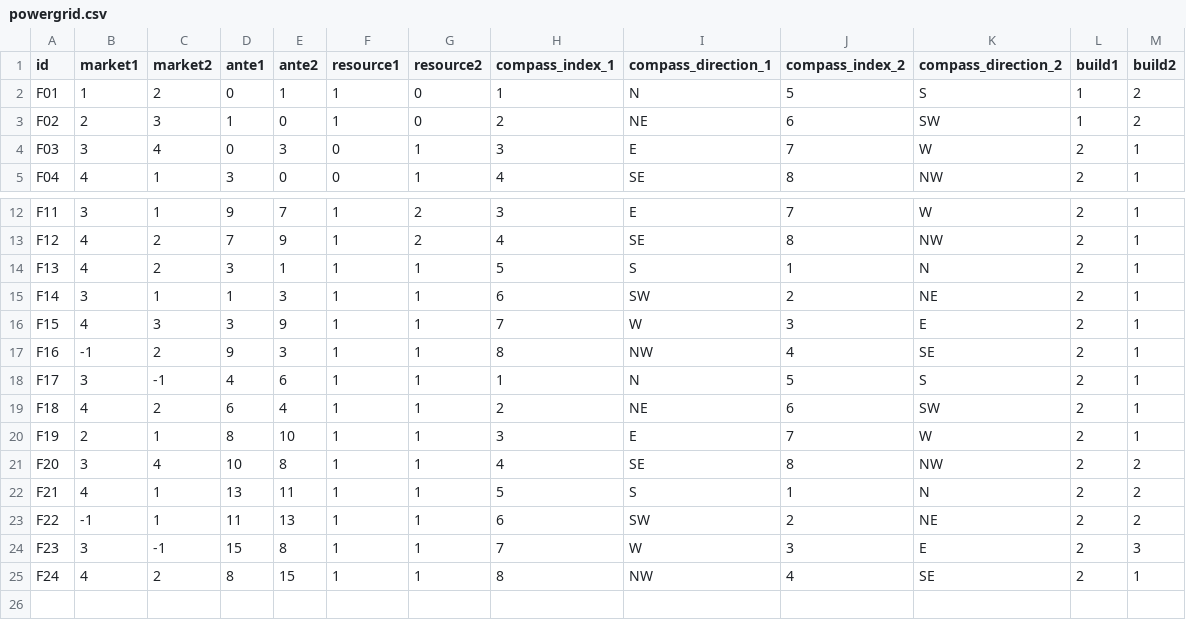
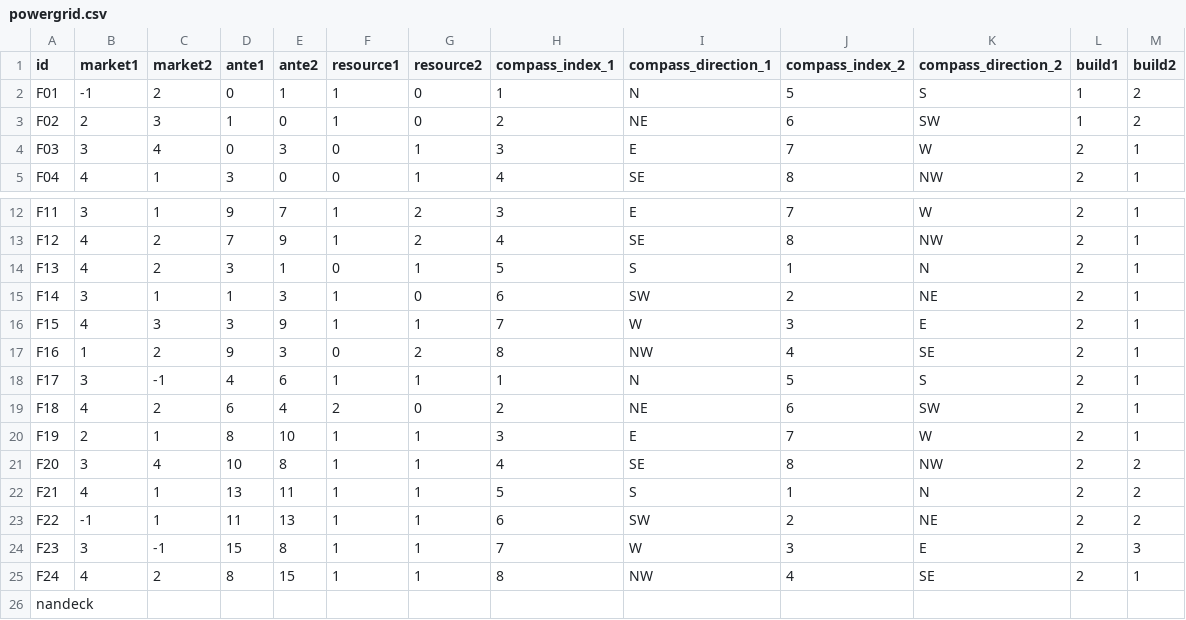
Before and after one commit to XBigTK13X/power-grid-automa, a CSV file: card/powergrid.csv, drawn as a sheet; only a part is shown, gaps mark what is left out.

```diff
--- a/card/powergrid.csv
+++ b/card/powergrid.csv
@@ -1,3 +1,3 @@
 id,market1,market2,ante1,ante2,resource1,resource2,compass_index_1,compass_direction_1,compass_index_2,compass_direction_2,build1,build2
-F01,1,2,0,1,1,0,1,N,5,S,1,2
+F01,-1,2,0,1,1,0,1,N,5,S,1,2
 F02,2,3,1,0,1,0,2,NE,6,SW,1,2
@@ -13,8 +13,8 @@ F11,3,1,9,7,1,2,3,E,7,W,2,1
 F12,4,2,7,9,1,2,4,SE,8,NW,2,1
-F13,4,2,3,1,1,1,5,S,1,N,2,1
-F14,3,1,1,3,1,1,6,SW,2,NE,2,1
+F13,4,2,3,1,0,1,5,S,1,N,2,1
+F14,3,1,1,3,1,0,6,SW,2,NE,2,1
 F15,4,3,3,9,1,1,7,W,3,E,2,1
-F16,-1,2,9,3,1,1,8,NW,4,SE,2,1
+F16,1,2,9,3,0,2,8,NW,4,SE,2,1
 F17,3,-1,4,6,1,1,1,N,5,S,2,1
-F18,4,2,6,4,1,1,2,NE,6,SW,2,1
+F18,4,2,6,4,2,0,2,NE,6,SW,2,1
 F19,2,1,8,10,1,1,3,E,7,W,2,1
@@ -25 +25,2 @@ F23,3,-1,15,8,1,1,7,W,3,E,2,3
 F24,4,2,8,15,1,1,8,NW,4,SE,2,1
+nandeck,,,,,,,,,,,,
```
Also changed, not shown: 30 other files.
